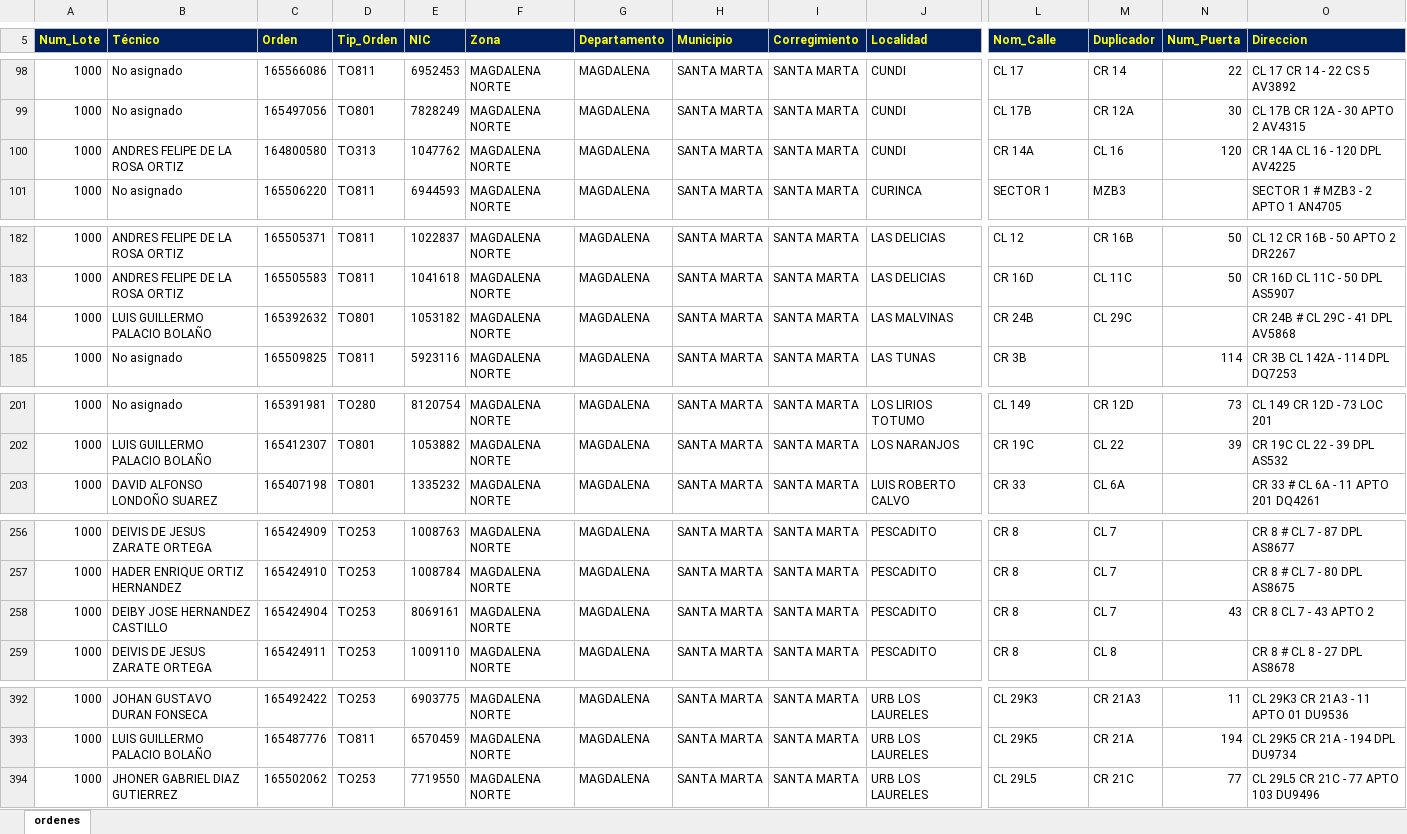
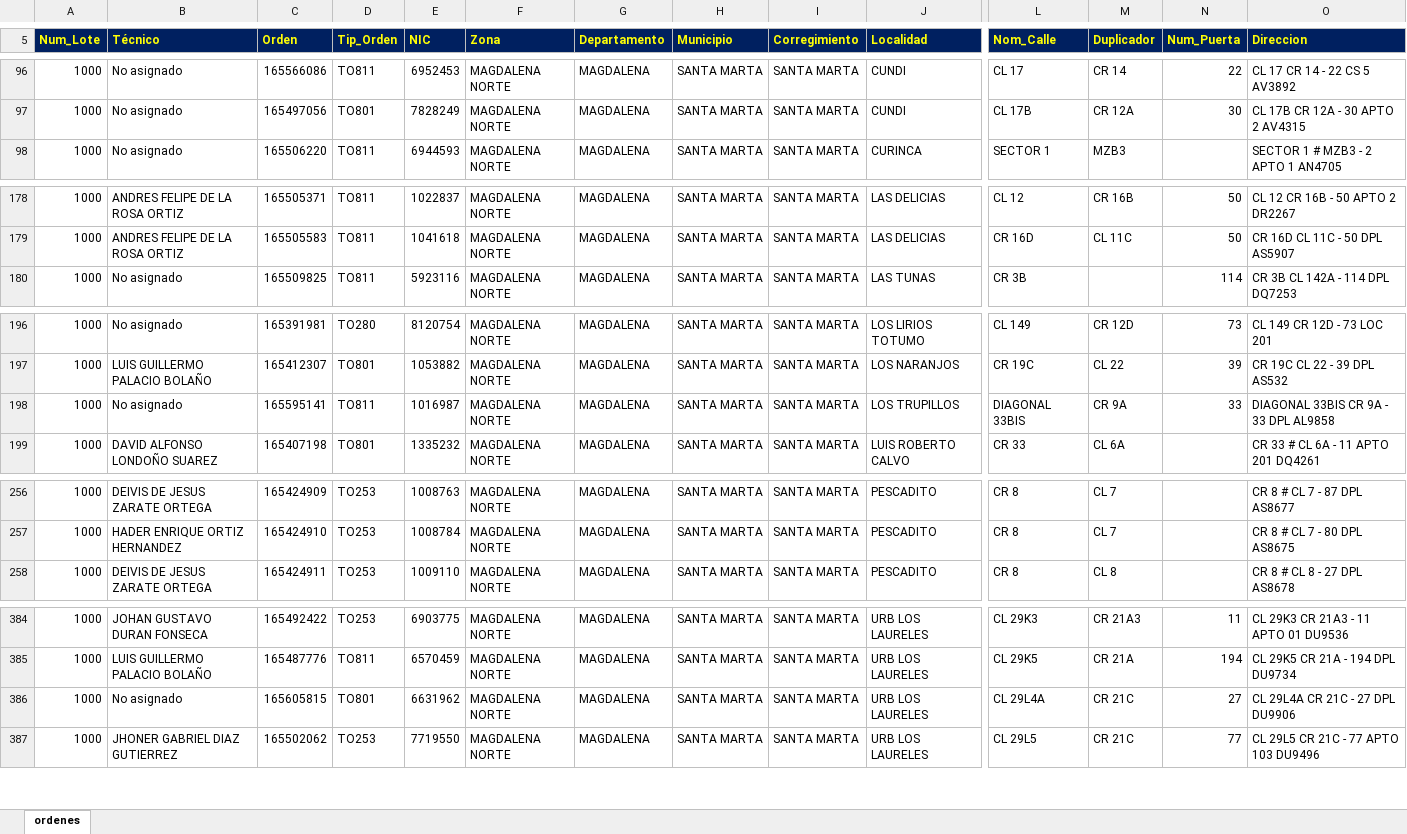
Before and after one commit to vikano27-debug/Dashboard_ING_VOA, an Excel workbook: siprem_latest.xlsx, sheet ordenes, drawn as a sheet; only a part is shown, gaps mark what is left out; values as stored, in another font and other column widths than the file's, no borders; removed rows and columns are numbered as before the commit, all else as after; rows hold the shown columns only; the diff covers the shown part only; the diff names each change by its address in the sheet, - before the commit and + after, or states it on an @@ line.

```diff
--- a/siprem_latest.xlsx (sheet ordenes)
+++ b/siprem_latest.xlsx (sheet ordenes)
-row 100: 1000 | ANDRES FELIPE DE LA ROSA ORTIZ | 164800580 | TO313 | 1047762 | MAGDALENA NORTE | MAGDALENA | SANTA MARTA | SANTA MARTA | CUNDI | CR 14A | CL 16 | 120 | CR 14A CL 16 - 120 DPL AV4225
-row 184: 1000 | LUIS GUILLERMO PALACIO BOLAÑO | 165392632 | TO801 | 1053182 | MAGDALENA NORTE | MAGDALENA | SANTA MARTA | SANTA MARTA | LAS MALVINAS | CR 24B | CL 29C |  | CR 24B # CL 29C - 41 DPL AV5868
+row 198: 1000 | No asignado | 165595141 | TO811 | 1016987 | MAGDALENA NORTE | MAGDALENA | SANTA MARTA | SANTA MARTA | LOS TRUPILLOS | DIAGONAL 33BIS | CR 9A | 33 | DIAGONAL 33BIS CR 9A - 33 DPL AL9858
-row 258: 1000 | DEIBY JOSE HERNANDEZ CASTILLO | 165424904 | TO253 | 8069161 | MAGDALENA NORTE | MAGDALENA | SANTA MARTA | SANTA MARTA | PESCADITO | CR 8 | CL 7 | 43 | CR 8 CL 7 - 43 APTO 2
+row 386: 1000 | No asignado | 165605815 | TO801 | 6631962 | MAGDALENA NORTE | MAGDALENA | SANTA MARTA | SANTA MARTA | URB LOS LAURELES | CL 29L4A | CR 21C | 27 | CL 29L4A CR 21C - 27 DPL DU9906
```
Also changed, not shown: 14 added rows, 20 removed rows and 19 edited cells elsewhere in this sheet.
